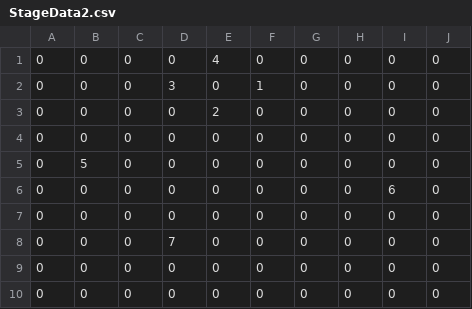
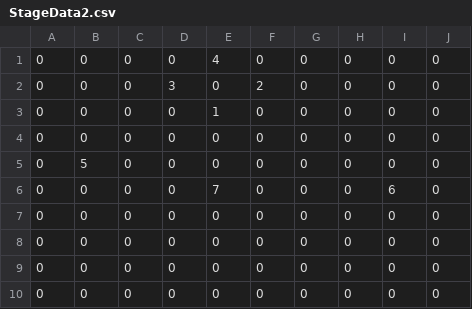
Before and after one commit to Kradsat/GridHunter, a CSV file: Assets/Data/MapData/StageData2.csv, drawn as a sheet.

```diff
--- a/Assets/Data/MapData/StageData2.csv
+++ b/Assets/Data/MapData/StageData2.csv
@@ -1,9 +1,9 @@
 0,0,0,0,4,0,0,0,0,0
-0,0,0,3,0,1,0,0,0,0
-0,0,0,0,2,0,0,0,0,0
+0,0,0,3,0,2,0,0,0,0
+0,0,0,0,1,0,0,0,0,0
 0,0,0,0,0,0,0,0,0,0
 0,5,0,0,0,0,0,0,0,0
-0,0,0,0,0,0,0,0,6,0
+0,0,0,0,7,0,0,0,6,0
 0,0,0,0,0,0,0,0,0,0
-0,0,0,7,0,0,0,0,0,0
+0,0,0,0,0,0,0,0,0,0
 0,0,0,0,0,0,0,0,0,0
```
Also changed, not shown: 10 other files.
